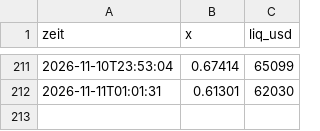
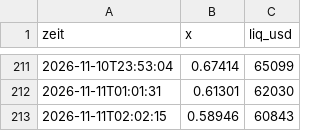
Before and after one commit to Mathu67/coin-scanner, a CSV file: data/verlauf/2StNe98imN7M6K341a7a4xvc8eNTvLCde5EugAKfLoat.csv, drawn as a sheet; only a part is shown, gaps mark what is left out; the diff names each change by its address in the sheet, - before the commit and + after, or states it on an @@ line.

```diff
--- a/data/verlauf/2StNe98imN7M6K341a7a4xvc8eNTvLCde5EugAKfLoat.csv
+++ b/data/verlauf/2StNe98imN7M6K341a7a4xvc8eNTvLCde5EugAKfLoat.csv
+row 213: 2026-11-11T02:02:15 | 0.58946 | 60843
```
Also changed, not shown: data/verlauf/22JKmY9YZfnQfb3pGYb6hctL5Jyvv3zhL3nQ8oyNuoYp.csv, data/verlauf/31HzUsjzTt7FBCGnDy68cBnELayVsnd3zYEBtsXXpump.csv, 45 other files.
